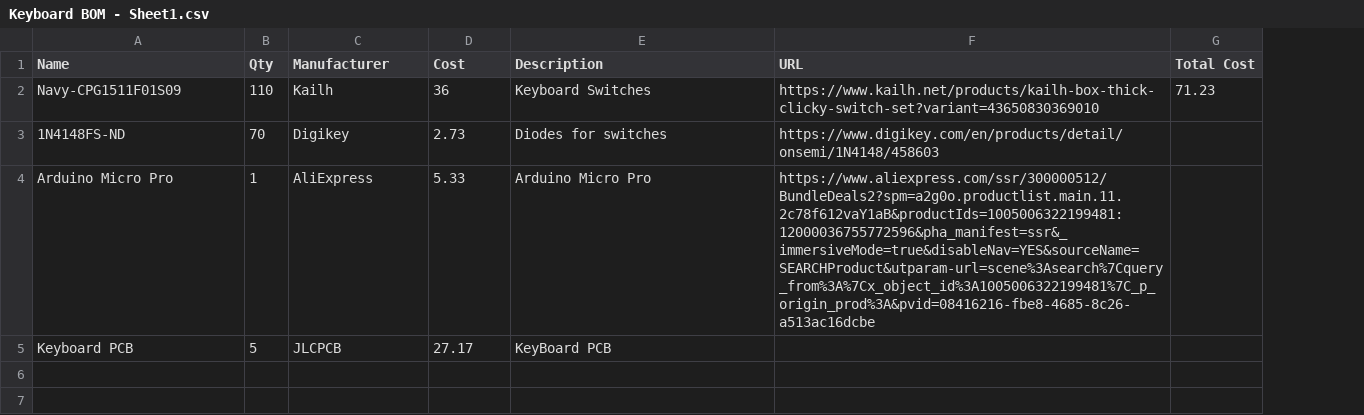
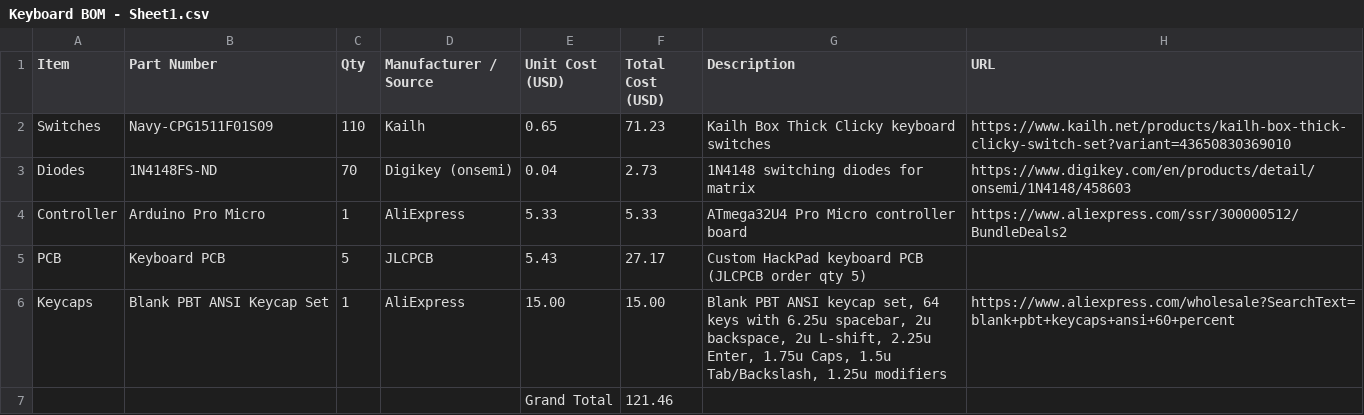
Before and after one commit to ggkchen/custom-keyboard, a CSV file: BOM/Keyboard BOM - Sheet1.csv, drawn as a sheet; removed rows and columns are numbered as before the commit, all else as after; the diff names each change by its address in the sheet, - before the commit and + after, or states it on an @@ line.

```diff
--- a/BOM/Keyboard BOM - Sheet1.csv
+++ b/BOM/Keyboard BOM - Sheet1.csv
+column A (Item), rows 2-5: Switches | Diodes | Controller | PCB
+column E (Unit Cost (USD)), rows 2-5: 0.65 | 0.04 | 5.33 | 5.43
-column G (Total Cost), row 2: 71.23
-B1: Name
+B1: Part Number
-D1: Manufacturer
+D1: Manufacturer / Source
-F1: Cost
+F1: Total Cost (USD)
-F2 (Total Cost (USD)): 36
+F2 (Total Cost (USD)): 71.23
-G2 (Description): Keyboard Switches
+G2 (Description): Kailh Box Thick Clicky keyboard switches
-D3 (Manufacturer / Source): Digikey
+D3 (Manufacturer / Source): Digikey (onsemi)
-G3 (Description): Diodes for switches
+G3 (Description): 1N4148 switching diodes for matrix
-B4 (Part Number): Arduino Micro Pro
+B4 (Part Number): Arduino Pro Micro
-G4 (Description): Arduino Micro Pro
+G4 (Description): ATmega32U4 Pro Micro controller board
-H4 (URL): https://www.aliexpress.com/ssr/300000512/BundleDeals2?spm=a2g0o.productlist.main.11.2c78f612vaY1aB&productIds=1005006322199481:12000036755772596&pha_manifest=ssr&_immersiveMode=true&disableNav=YES&sourceName=SEARCHProduct&utparam-url=scene%3Asearch%7Cquery_from%3A%7Cx_object_id%3A1005006322199481%7C_p_origin_prod%3A&pvid=08416216-fbe8-4685-8c26-a513ac16dcbe
+H4 (URL): https://www.aliexpress.com/ssr/300000512/BundleDeals2
-G5 (Description): KeyBoard PCB
+G5 (Description): Custom HackPad keyboard PCB (JLCPCB order qty 5)
+row 6: Keycaps | Blank PBT ANSI Keycap Set | 1 | AliExpress | 15.00 | 15.00 | Blank PBT ANSI keycap set, 64 keys with 6.25u spacebar, 2u backspace, 2u L-shift, 2.25u Enter, 1.75u Caps, 1.5u Tab/Backslash, 1.25u modifiers | https://www.aliexpress.com/wholesale?SearchText=blank+pbt+keycaps+ansi+60+percent
+row 7:  |  |  |  | Grand Total | 121.46
```
Also changed, not shown: 1 other file.
